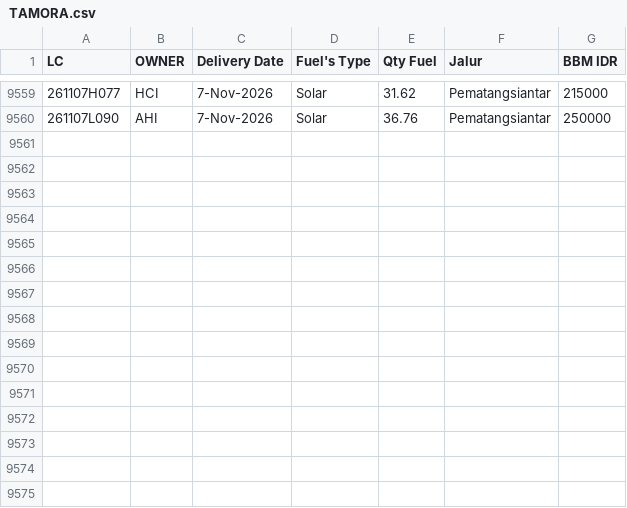
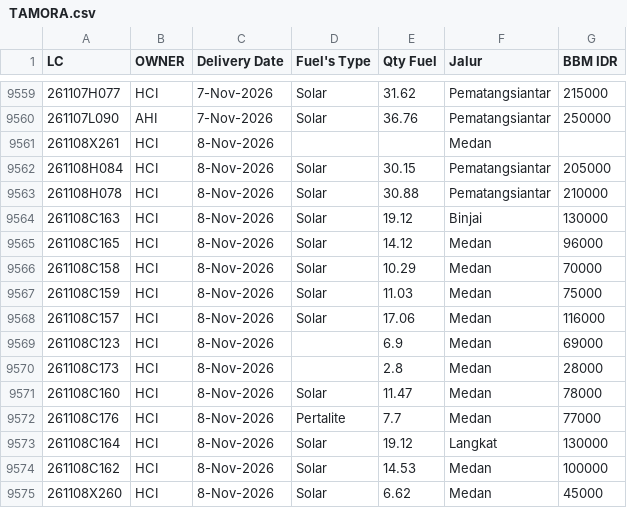
Before and after one commit to heylilyloops/Dashboard-Fuel-Usage-, a CSV file: data/TAMORA.csv, drawn as a sheet; only a part is shown, gaps mark what is left out.

```diff
--- a/data/TAMORA.csv
+++ b/data/TAMORA.csv
@@ -9560 +9560,16 @@ LC,OWNER,Delivery Date,Fuel's Type,Qty Fuel,Jalur,BBM IDR
 261107L090,AHI,7-Nov-2026,Solar,36.76,Pematangsiantar,250000
+261108X261,HCI,8-Nov-2026,,,Medan,
+261108H084,HCI,8-Nov-2026,Solar,30.15,Pematangsiantar,205000
+261108H078,HCI,8-Nov-2026,Solar,30.88,Pematangsiantar,210000
+261108C163,HCI,8-Nov-2026,Solar,19.12,Binjai,130000
+261108C165,HCI,8-Nov-2026,Solar,14.12,Medan,96000
+261108C158,HCI,8-Nov-2026,Solar,10.29,Medan,70000
+261108C159,HCI,8-Nov-2026,Solar,11.03,Medan,75000
+261108C157,HCI,8-Nov-2026,Solar,17.06,Medan,116000
+261108C123,HCI,8-Nov-2026,,6.9,Medan,69000
+261108C173,HCI,8-Nov-2026,,2.8,Medan,28000
+261108C160,HCI,8-Nov-2026,Solar,11.47,Medan,78000
+261108C176,HCI,8-Nov-2026,Pertalite,7.7,Medan,77000
+261108C164,HCI,8-Nov-2026,Solar,19.12,Langkat,130000
+261108C162,HCI,8-Nov-2026,Solar,14.53,Medan,100000
+261108X260,HCI,8-Nov-2026,Solar,6.62,Medan,45000
```
Also changed, not shown: data/HCI_CIKUPA.csv, data/SDA.csv, 18 other files.
